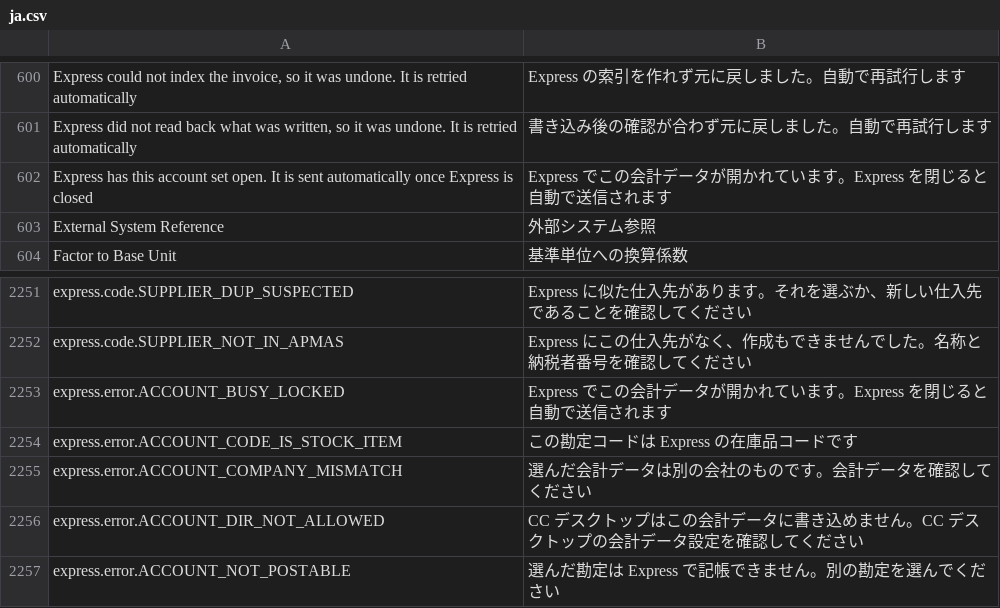
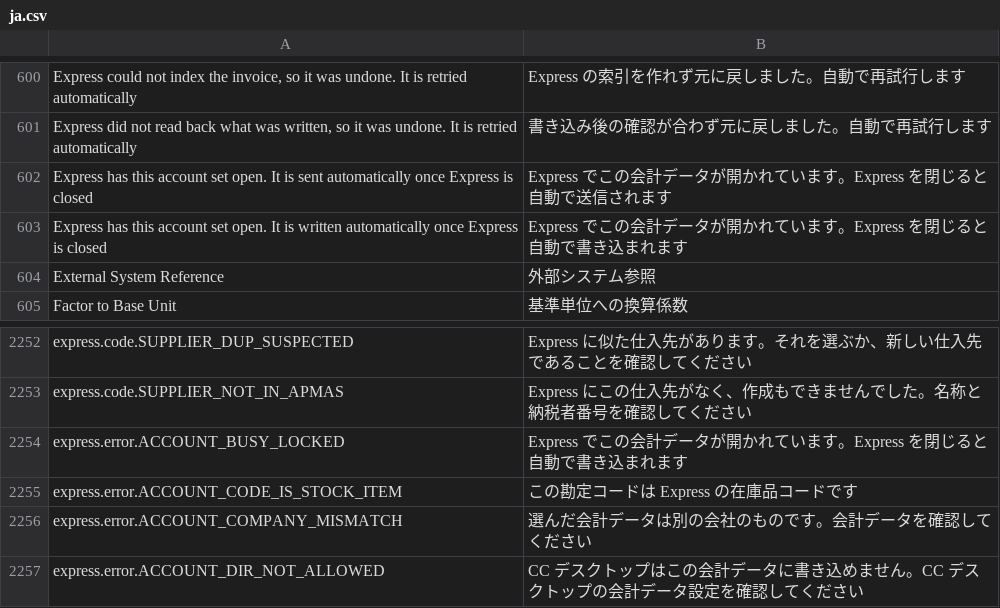
Before and after one commit to skin306152-star/pearnly, a CSV file: apps/pearnly_erp_portal/pearnly_erp_portal/translations/ja.csv, drawn as a sheet; only a part is shown, gaps mark what is left out; the shorter side is filled out with more unchanged rows; addresses are those after the commit; the diff names each change by its address in the sheet, - before the commit and + after, or states it on an @@ line.

```diff
--- a/apps/pearnly_erp_portal/pearnly_erp_portal/translations/ja.csv
+++ b/apps/pearnly_erp_portal/pearnly_erp_portal/translations/ja.csv
+row 603: Express has this account set open. It is written automatically once Express is closed | Express でこの会計データが開かれています。Express を閉じると自動で書き込まれます
-B2254: …と自動で送信されます
+B2254: …と自動で書き込まれます
```
Also changed, not shown: apps/pearnly_erp_portal/pearnly_erp_portal/translations/en.csv, apps/pearnly_erp_portal/pearnly_erp_portal/translations/th.csv, 5 other files.
